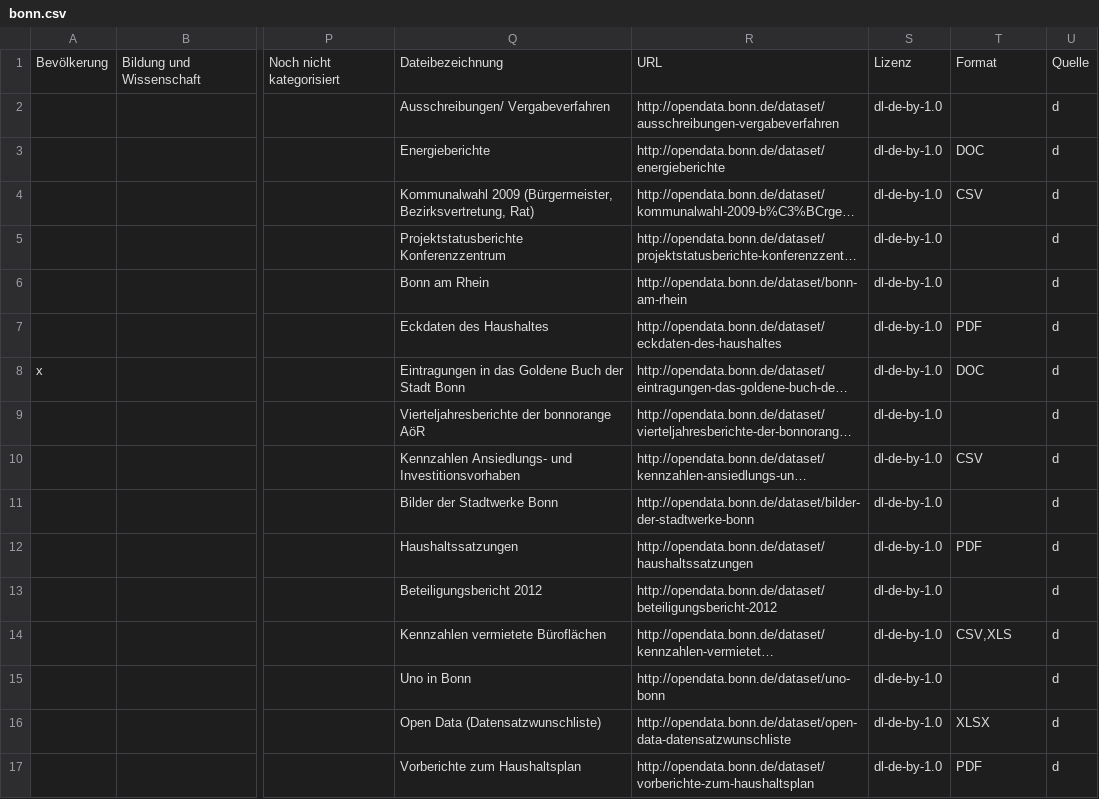
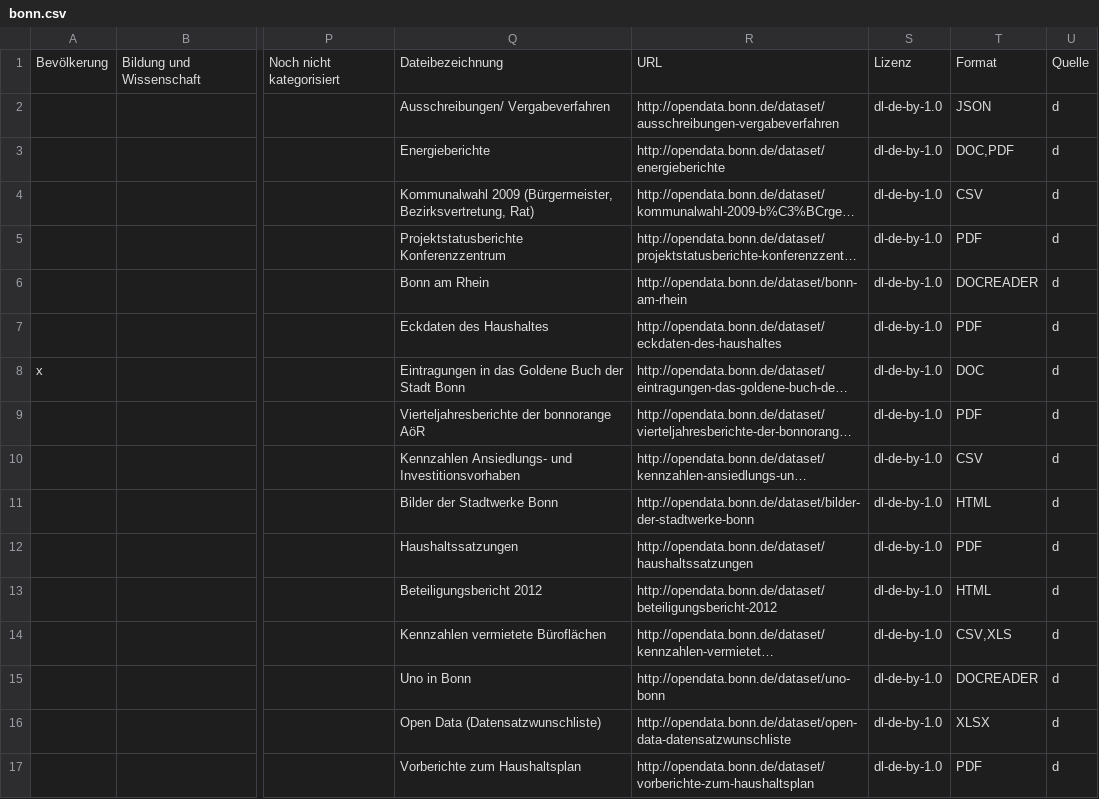
Before and after one commit to okfde/odmonitormap, a CSV file: data/bonn.csv, drawn as a sheet; only a part is shown, gaps mark what is left out; long unchanged cells end in …; the diff covers the shown part only; the diff names each change by its address in the sheet, - before the commit and + after, or states it on an @@ line.

```diff
--- a/data/bonn.csv
+++ b/data/bonn.csv
-T2: (empty)
+T2: JSON
-T3: DOC
+T3: DOC,PDF
-T5: (empty)
+T5: PDF
-T6: (empty)
+T6: DOCREADER
-T9: (empty)
+T9: PDF
-T11: (empty)
+T11: HTML
-T13: (empty)
+T13: HTML
-T15: (empty)
+T15: DOCREADER
```
Also changed, not shown: 1 moved row and 46 edited cells elsewhere in this file, data/bremen.csv, data/frankfurt.csv, 3 other files.
